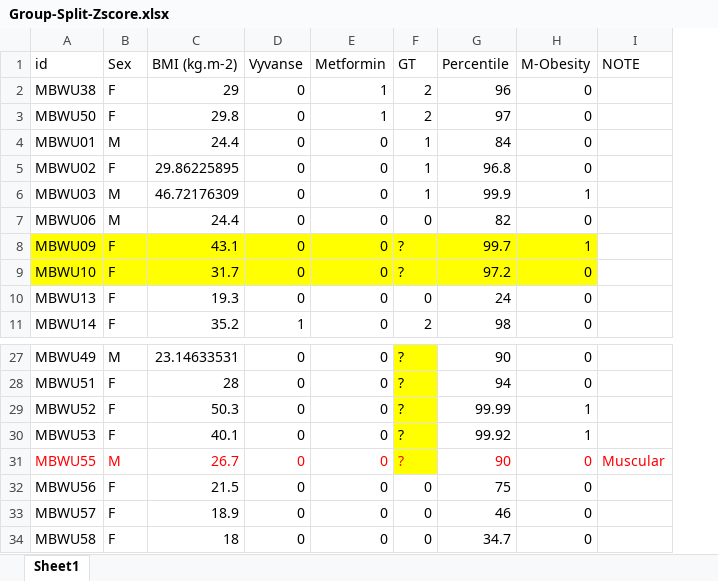
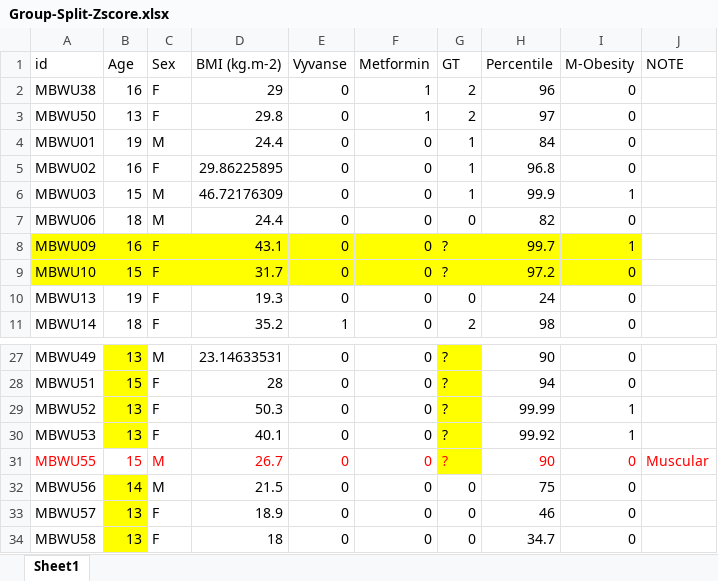
Before and after one commit to FlorianSchoukroun/Schoukroun-2026-Human-Mice, an Excel workbook: Group-Split-Zscore.xlsx, sheet Sheet1, drawn as a sheet; only a part is shown, gaps mark what is left out; values as stored, in another font and other column widths than the file's, no borders; addresses are those after the commit; the diff names each change by its address in the sheet, - before the commit and + after, or states it on an @@ line.

```diff
--- a/Group-Split-Zscore.xlsx (sheet Sheet1)
+++ b/Group-Split-Zscore.xlsx (sheet Sheet1)
+column B (Age), rows 2-11: 16 | 13 | 19 | 16 | 15 | 18 | 16 | 15 | 19 | 18; rows 27-34: 13 | 15 | 13 | 13 | 15 | 14 | 13 | 13
-C32 (Sex): F
+C32 (Sex): M
```
Also changed, not shown: 1 other file.
